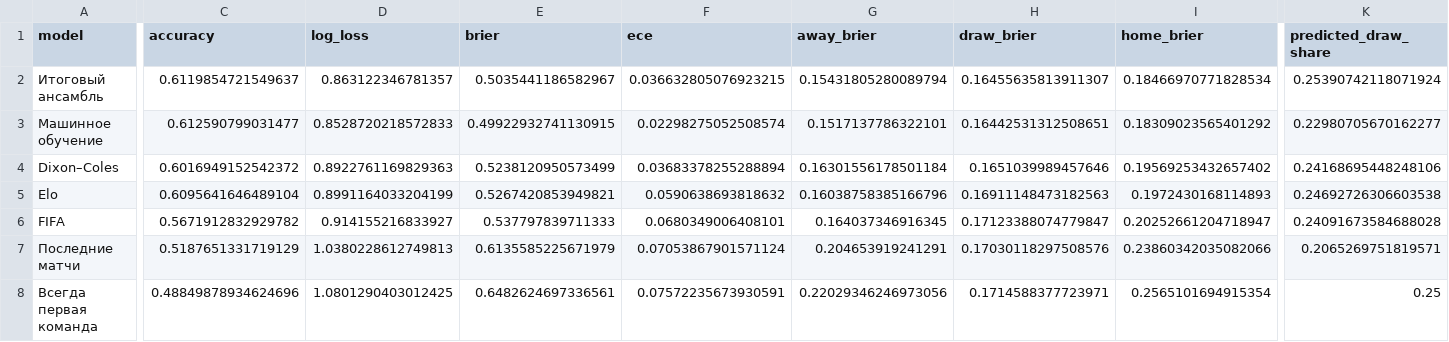
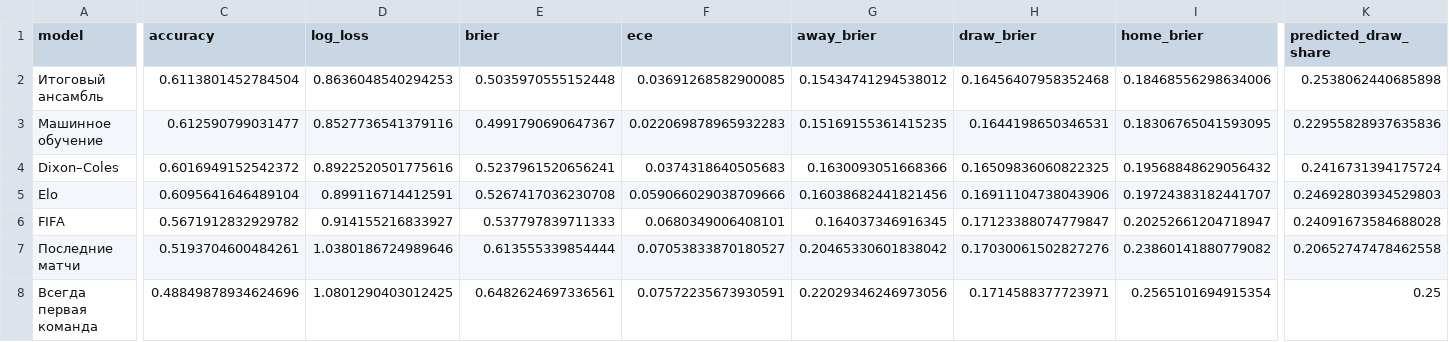
Before and after one commit to egoq-football/football_predictor_beginner, a CSV file: models/backtest_metrics.csv, drawn as a sheet; only a part is shown, gaps mark what is left out; the diff names each change by its address in the sheet, - before the commit and + after, or states it on an @@ line.

```diff
--- a/models/backtest_metrics.csv
+++ b/models/backtest_metrics.csv
-C2 (accuracy): 0.6119854721549637
+C2 (accuracy): 0.6113801452784504
-D2 (log_loss): 0.863122346781357
+D2 (log_loss): 0.8636048540294253
-E2 (brier): 0.5035441186582967
+E2 (brier): 0.5035970555152448
-F2 (ece): 0.036632805076923215
+F2 (ece): 0.03691268582900085
-G2 (away_brier): 0.15431805280089794
+G2 (away_brier): 0.15434741294538012
-H2 (draw_brier): 0.16455635813911307
+H2 (draw_brier): 0.16456407958352468
-I2 (home_brier): 0.18466970771828534
+I2 (home_brier): 0.18468556298634006
-K2 (predicted_draw_share): 0.25390742118071924
+K2 (predicted_draw_share): 0.2538062440685898
-D3 (log_loss): 0.8528720218572833
+D3 (log_loss): 0.8527736541379116
-E3 (brier): 0.49922932741130915
+E3 (brier): 0.4991790690647367
-F3 (ece): 0.02298275052508574
+F3 (ece): 0.022069878965932283
-G3 (away_brier): 0.1517137786322101
+G3 (away_brier): 0.15169155361415235
-H3 (draw_brier): 0.16442531312508651
+H3 (draw_brier): 0.1644198650346531
-I3 (home_brier): 0.18309023565401292
+I3 (home_brier): 0.18306765041593095
-K3 (predicted_draw_share): 0.22980705670162277
+K3 (predicted_draw_share): 0.22955828937635836
-D4 (log_loss): 0.8922761169829363
+D4 (log_loss): 0.8922520501775616
-E4 (brier): 0.5238120950573499
+E4 (brier): 0.5237961520656241
-F4 (ece): 0.03683378255288894
+F4 (ece): 0.0374318640505683
-G4 (away_brier): 0.16301556178501184
+G4 (away_brier): 0.1630093051668366
-H4 (draw_brier): 0.1651039989457646
+H4 (draw_brier): 0.16509836060822325
-I4 (home_brier): 0.19569253432657402
+I4 (home_brier): 0.19568848629056432
-K4 (predicted_draw_share): 0.24168695448248106
+K4 (predicted_draw_share): 0.2416731394175724
-D5 (log_loss): 0.8991164033204199
+D5 (log_loss): 0.899116714412591
-E5 (brier): 0.5267420853949821
+E5 (brier): 0.5267417036230708
-F5 (ece): 0.0590638693818632
+F5 (ece): 0.059066029038709666
-G5 (away_brier): 0.16038758385166796
+G5 (away_brier): 0.16038682441821456
-H5 (draw_brier): 0.16911148473182563
+H5 (draw_brier): 0.16911104738043906
-I5 (home_brier): 0.1972430168114893
+I5 (home_brier): 0.19724383182441707
-K5 (predicted_draw_share): 0.24692726306603538
+K5 (predicted_draw_share): 0.24692803934529803
-C7 (accuracy): 0.5187651331719129
+C7 (accuracy): 0.5193704600484261
-D7 (log_loss): 1.0380228612749813
+D7 (log_loss): 1.0380186724989646
-E7 (brier): 0.6135585225671979
+E7 (brier): 0.613555339854444
-F7 (ece): 0.07053867901571124
+F7 (ece): 0.07053833870180527
-G7 (away_brier): 0.204653919241291
+G7 (away_brier): 0.20465330601838042
-H7 (draw_brier): 0.17030118297508576
+H7 (draw_brier): 0.17030061502827276
-I7 (home_brier): 0.23860342035082066
+I7 (home_brier): 0.23860141880779082
-K7 (predicted_draw_share): 0.2065269751819571
+K7 (predicted_draw_share): 0.20652747478462558
```
Also changed, not shown: data/fifa_rankings_current.csv, data/world_cup_2026_fixtures.csv, 3 other files.
